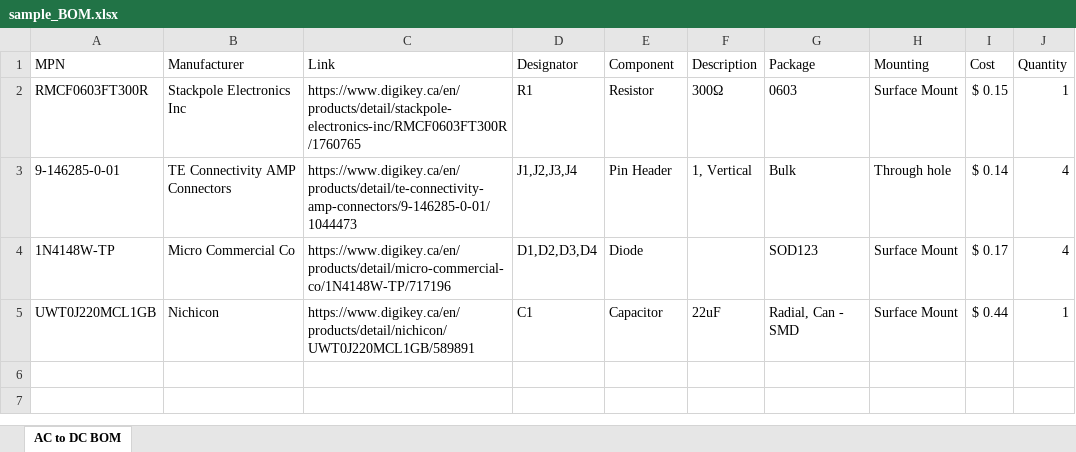
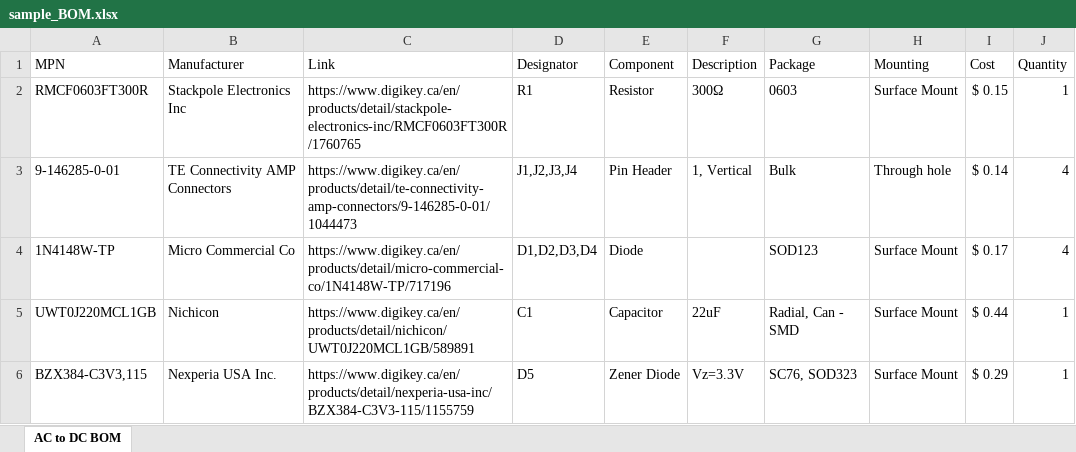
Before and after one commit to jasmine-gp-smith/AC-to-DC-converter, an Excel workbook: PCB-[personal]/sample_BOM.xlsx, sheet AC to DC BOM, drawn as a sheet; values as stored, in another font and other column widths than the file's, no borders; table styles not drawn; the diff names each change by its address in the sheet, - before the commit and + after, or states it on an @@ line.

Commit message:
Fixing BOM

```diff
--- a/PCB-[personal]/sample_BOM.xlsx (sheet AC to DC BOM)
+++ b/PCB-[personal]/sample_BOM.xlsx (sheet AC to DC BOM)
+row 6: BZX384-C3V3,115 | Nexperia USA Inc. | https://www.digikey.ca/en/products/detail/nexperia-usa-inc/BZX384-C3V3-115/1155759 | D5 | Zener Diode | Vz=3.3V | SC76, SOD323 | Surface Mount | $ 0.29 | 1
```
